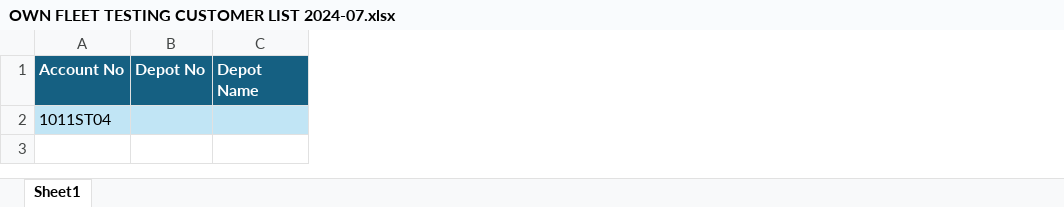
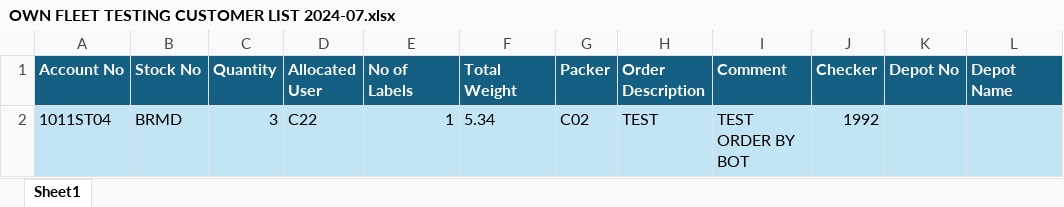
Before and after one commit to iqlab-africa/tecfinity-orders-robot, an Excel workbook: devdata/input/OWN FLEET TESTING CUSTOMER LIST 2024-07.xlsx, sheet Sheet1, drawn as a sheet; only a part is shown; values as stored, in another font and other column widths than the file's, no borders; the diff names each change by its address in the sheet, - before the commit and + after, or states it on an @@ line.

```diff
--- a/devdata/input/OWN FLEET TESTING CUSTOMER LIST 2024-07.xlsx (sheet Sheet1)
+++ b/devdata/input/OWN FLEET TESTING CUSTOMER LIST 2024-07.xlsx (sheet Sheet1)
+column B (Stock No), row 2: BRMD
+column C (Quantity), row 2: 3
+column D (Allocated User), row 2: C22
+column E (No of Labels), row 2: 1
+column F (Total Weight), row 2: 5.34
+column G (Packer), row 2: C02
+column H (Order Description), row 2: TEST
+column I (Comment), row 2: TEST ORDER BY BOT
+column J (Checker), row 2: 1992
```
Also changed, not shown: 3 other files.
